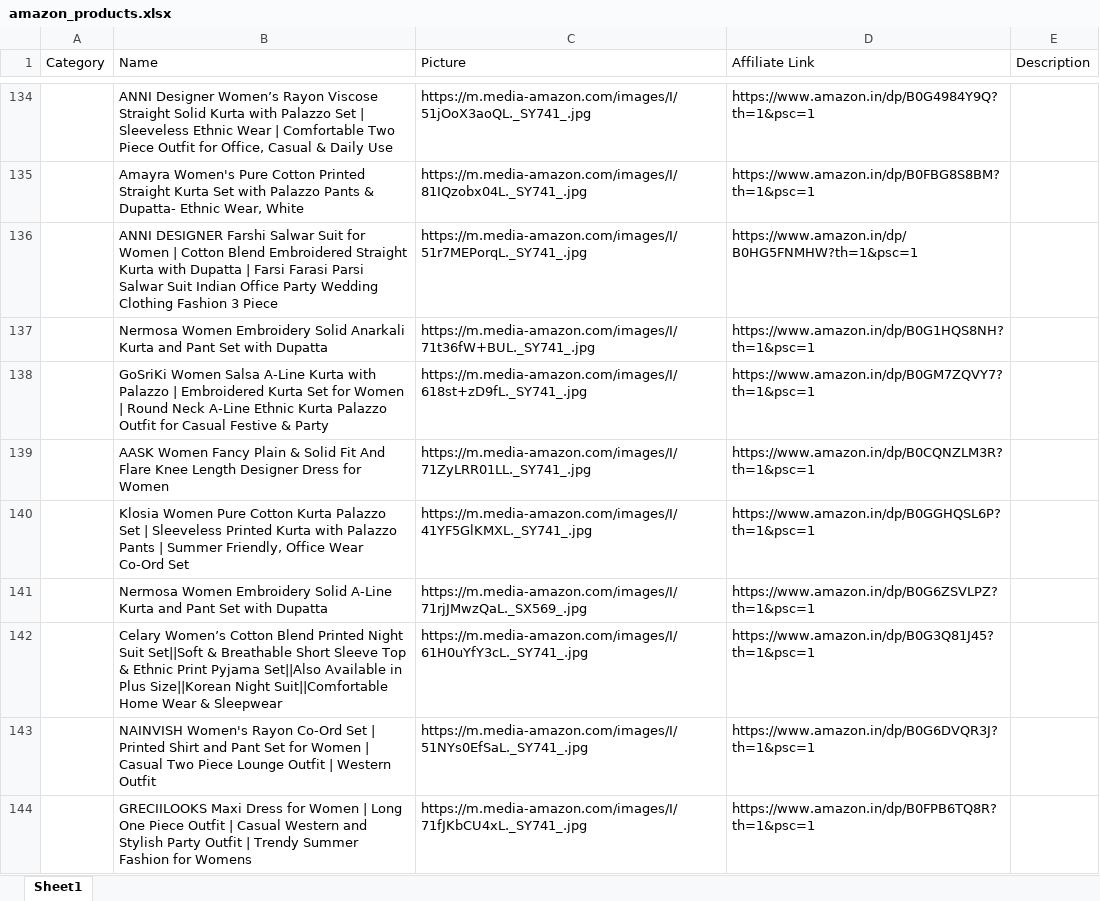
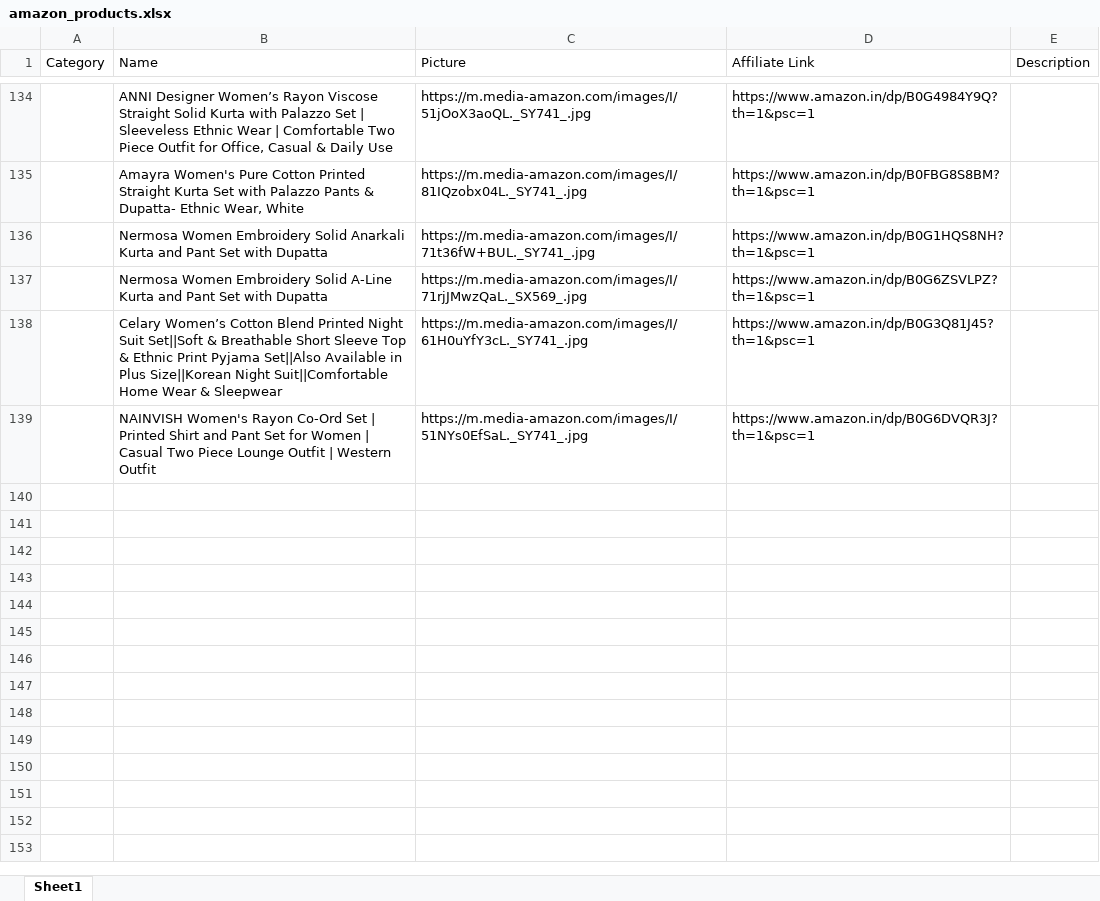
Before and after one commit to Revanth1310/amazon_to_pintrest, an Excel workbook: data/amazon_products.xlsx, sheet Sheet1, drawn as a sheet; only a part is shown, gaps mark what is left out; values as stored, in another font and other column widths than the file's, no borders; the diff names each change by its address in the sheet, - before the commit and + after, or states it on an @@ line.

```diff
--- a/data/amazon_products.xlsx (sheet Sheet1)
+++ b/data/amazon_products.xlsx (sheet Sheet1)
-row 136:  | ANNI DESIGNER Farshi Salwar Suit for Women | Cotton Blend Embroidered Straight Kurta with Dupatta | Farsi Farasi Parsi Salwar Suit Indian Office Party Wedding Clothing Fashion 3 Piece | https://m.media-amazon.com/images/I/51r7MEPorqL._SY741_.jpg | https://www.amazon.in/dp/B0HG5FNMHW?th=1&psc=1
-row 138:  | GoSriKi Women Salsa A-Line Kurta with Palazzo | Embroidered Kurta Set for Women | Round Neck A-Line Ethnic Kurta Palazzo Outfit for Casual Festive & Party | https://m.media-amazon.com/images/I/618st+zD9fL._SY741_.jpg | https://www.amazon.in/dp/B0GM7ZQVY7?th=1&psc=1
-row 139:  | AASK Women Fancy Plain & Solid Fit And Flare Knee Length Designer Dress for Women | https://m.media-amazon.com/images/I/71ZyLRR01LL._SY741_.jpg | https://www.amazon.in/dp/B0CQNZLM3R?th=1&psc=1
-row 140:  | Klosia Women Pure Cotton Kurta Palazzo Set | Sleeveless Printed Kurta with Palazzo Pants | Summer Friendly, Office Wear Co-Ord Set | https://m.media-amazon.com/images/I/41YF5GlKMXL._SY741_.jpg | https://www.amazon.in/dp/B0GGHQSL6P?th=1&psc=1
-row 144:  | GRECIILOOKS Maxi Dress for Women | Long One Piece Outfit | Casual Western and Stylish Party Outfit | Trendy Summer Fashion for Womens | https://m.media-amazon.com/images/I/71fJKbCU4xL._SY741_.jpg | https://www.amazon.in/dp/B0FPB6TQ8R?th=1&psc=1
```
Also changed, not shown: data/posted_pins.xlsx.
